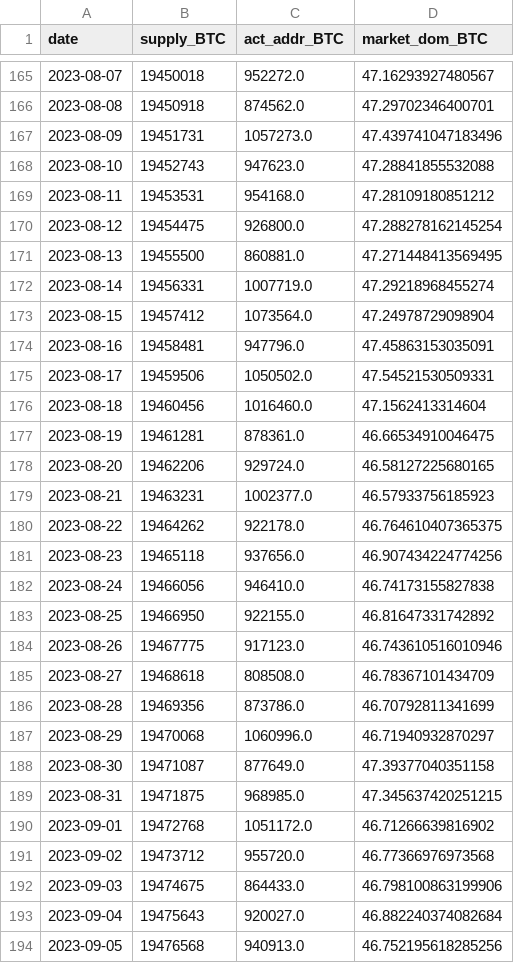
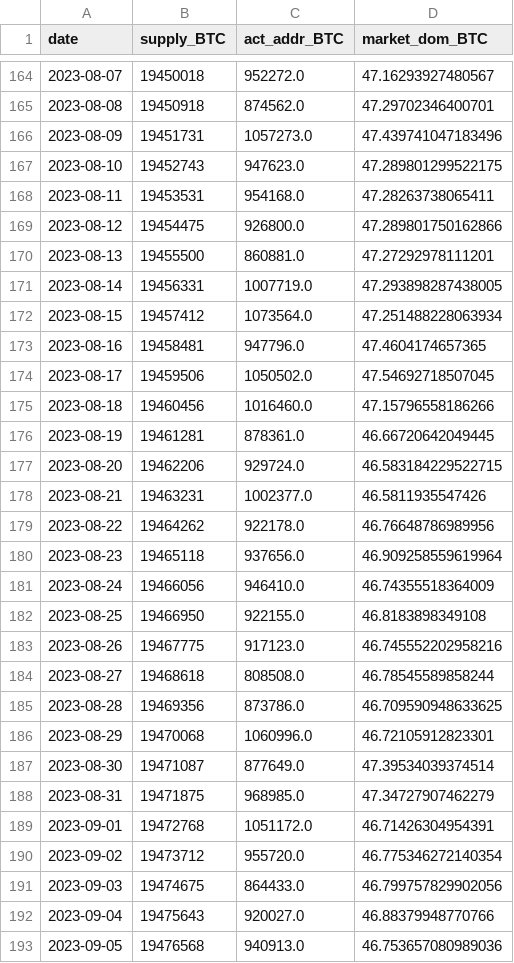
Before and after one commit to jeugregg/ocean_protocol_eth_pred, a CSV file: data/df_supply_BTC.csv, drawn as a sheet; only a part is shown, gaps mark what is left out; the diff covers the shown part only.

```diff
--- a/data/df_supply_BTC.csv
+++ b/data/df_supply_BTC.csv
@@ -167,28 +166,28 @@ date,supply_BTC,act_addr_BTC,market_dom_BTC
 2023-08-09,19451731,1057273.0,47.439741047183496
-2023-08-10,19452743,947623.0,47.28841855532088
-2023-08-11,19453531,954168.0,47.28109180851212
-2023-08-12,19454475,926800.0,47.288278162145254
-2023-08-13,19455500,860881.0,47.271448413569495
-2023-08-14,19456331,1007719.0,47.29218968455274
-2023-08-15,19457412,1073564.0,47.24978729098904
-2023-08-16,19458481,947796.0,47.45863153035091
-2023-08-17,19459506,1050502.0,47.54521530509331
-2023-08-18,19460456,1016460.0,47.1562413314604
-2023-08-19,19461281,878361.0,46.66534910046475
-2023-08-20,19462206,929724.0,46.58127225680165
-2023-08-21,19463231,1002377.0,46.57933756185923
-2023-08-22,19464262,922178.0,46.764610407365375
-2023-08-23,19465118,937656.0,46.907434224774256
-2023-08-24,19466056,946410.0,46.74173155827838
-2023-08-25,19466950,922155.0,46.81647331742892
-2023-08-26,19467775,917123.0,46.743610516010946
-2023-08-27,19468618,808508.0,46.78367101434709
-2023-08-28,19469356,873786.0,46.70792811341699
-2023-08-29,19470068,1060996.0,46.71940932870297
-2023-08-30,19471087,877649.0,47.39377040351158
-2023-08-31,19471875,968985.0,47.345637420251215
-2023-09-01,19472768,1051172.0,46.71266639816902
-2023-09-02,19473712,955720.0,46.77366976973568
-2023-09-03,19474675,864433.0,46.798100863199906
-2023-09-04,19475643,920027.0,46.882240374082684
-2023-09-05,19476568,940913.0,46.752195618285256
+2023-08-10,19452743,947623.0,47.289801299522175
+2023-08-11,19453531,954168.0,47.28263738065411
+2023-08-12,19454475,926800.0,47.289801750162866
+2023-08-13,19455500,860881.0,47.27292978111201
+2023-08-14,19456331,1007719.0,47.293898287438005
+2023-08-15,19457412,1073564.0,47.251488228063934
+2023-08-16,19458481,947796.0,47.4604174657365
+2023-08-17,19459506,1050502.0,47.54692718507045
+2023-08-18,19460456,1016460.0,47.15796558186266
+2023-08-19,19461281,878361.0,46.66720642049445
+2023-08-20,19462206,929724.0,46.583184229522715
+2023-08-21,19463231,1002377.0,46.5811935547426
+2023-08-22,19464262,922178.0,46.76648786989956
+2023-08-23,19465118,937656.0,46.909258559619964
+2023-08-24,19466056,946410.0,46.74355518364009
+2023-08-25,19466950,922155.0,46.8183898349108
+2023-08-26,19467775,917123.0,46.745552202958216
+2023-08-27,19468618,808508.0,46.78545589858244
+2023-08-28,19469356,873786.0,46.709590948633625
+2023-08-29,19470068,1060996.0,46.72105912823301
+2023-08-30,19471087,877649.0,47.39534039374514
+2023-08-31,19471875,968985.0,47.34727907462279
+2023-09-01,19472768,1051172.0,46.71426304954391
+2023-09-02,19473712,955720.0,46.775346272140354
+2023-09-03,19474675,864433.0,46.799757829902056
+2023-09-04,19475643,920027.0,46.88379948770766
+2023-09-05,19476568,940913.0,46.753657080989036
```
Also changed, not shown: 1 added row, 1 removed row and 64 edited cells elsewhere in this file, data/df_eco.csv, data/df_fvx.csv, 16 other files.
